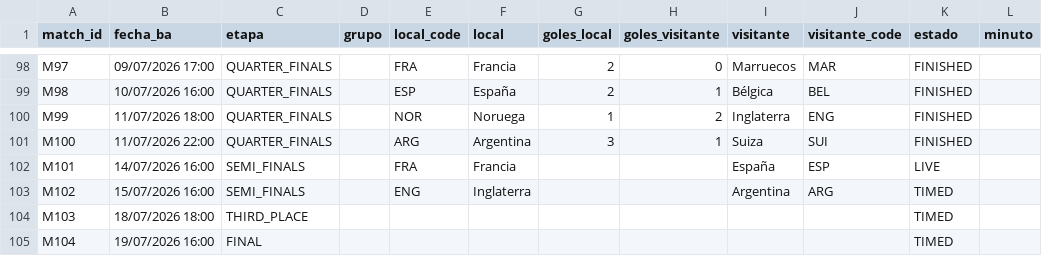
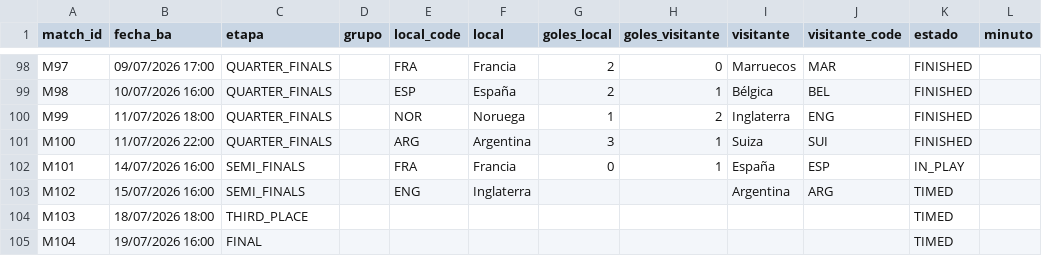
Before and after one commit to allerand/mundial-resultados, a CSV file: data/resultados.csv, drawn as a sheet; only a part is shown, gaps mark what is left out.

```diff
--- a/data/resultados.csv
+++ b/data/resultados.csv
@@ -101,3 +101,3 @@ M99,11/07/2026 18:00,QUARTER_FINALS,,NOR,Noruega,1,2,Inglaterra,ENG,FINISHED,
 M100,11/07/2026 22:00,QUARTER_FINALS,,ARG,Argentina,3,1,Suiza,SUI,FINISHED,
-M101,14/07/2026 16:00,SEMI_FINALS,,FRA,Francia,,,España,ESP,LIVE,
+M101,14/07/2026 16:00,SEMI_FINALS,,FRA,Francia,0,1,España,ESP,IN_PLAY,
 M102,15/07/2026 16:00,SEMI_FINALS,,ENG,Inglaterra,,,Argentina,ARG,TIMED,
```
Also changed, not shown: 2 other files.
